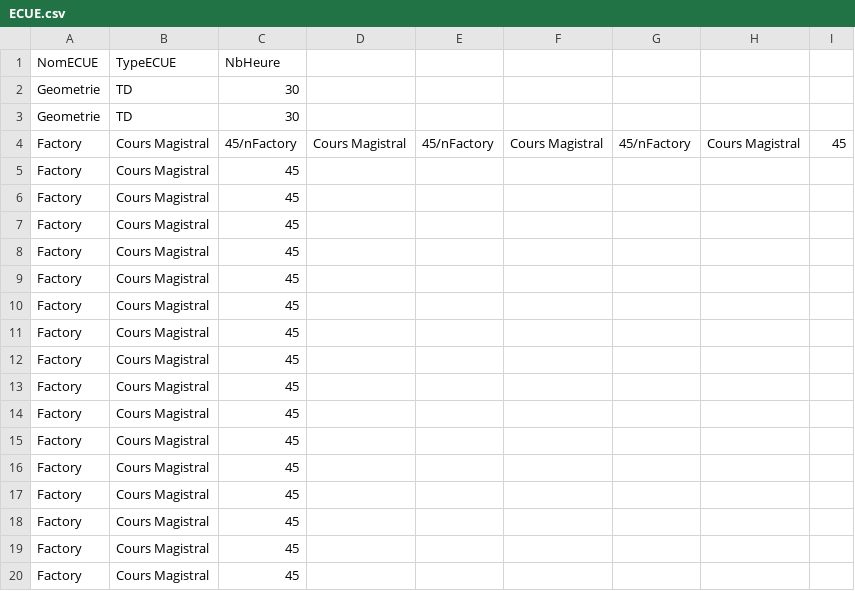
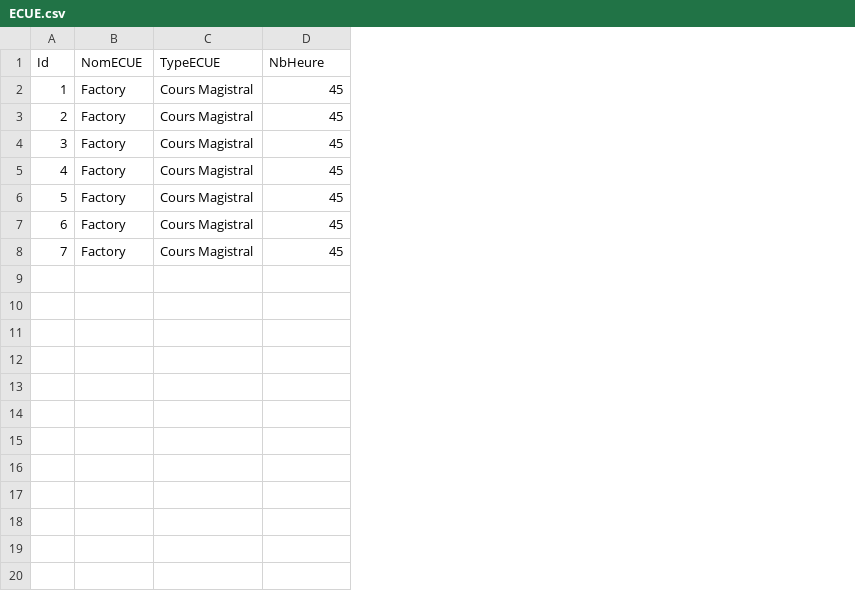
Before and after one commit to CapyBouil/Qt_Edt, a CSV file: data/ECUE.csv, drawn as a sheet; only a part is shown; removed rows and columns are numbered as before the commit, all else as after; the diff covers the shown part only; the diff names each change by its address in the sheet, - before the commit and + after, or states it on an @@ line.

Commit message:
factory 90%

```diff
--- a/data/ECUE.csv
+++ b/data/ECUE.csv
+column A (Id), rows 2-8: 1 | 2 | 3 | 4 | 5 | 6 | 7
-column D, empty
-column E, empty
-column F, empty
-column G, empty
-column H, empty
-column I, empty
-row 2: Geometrie | TD | 30
-row 3: Geometrie | TD | 30
-row 4: Factory | Cours Magistral | 45/nFactory | Cours Magistral | 45/nFactory | Cours Magistral | 45/nFactory | Cours Magistral | 45
-row 12: Factory | Cours Magistral | 45
-row 13: Factory | Cours Magistral | 45
-row 14: Factory | Cours Magistral | 45
-row 15: Factory | Cours Magistral | 45
-row 16: Factory | Cours Magistral | 45
-row 17: Factory | Cours Magistral | 45
-row 18: Factory | Cours Magistral | 45
-row 19: Factory | Cours Magistral | 45
-row 20: Factory | Cours Magistral | 45
```
Also changed, not shown: 13 removed rows elsewhere in this file, data/Etudiant.csv, data/Salle.csv, 13 other files.
